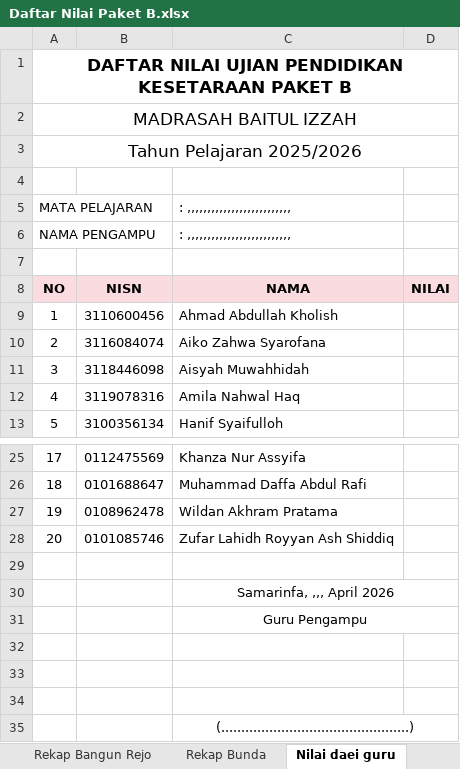
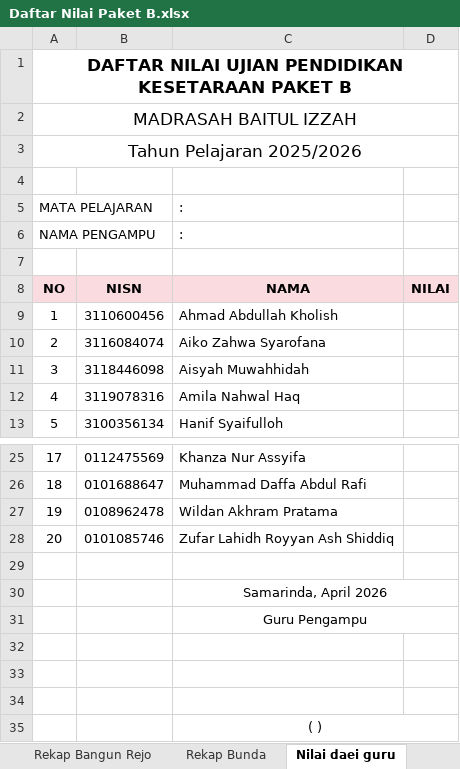
Before and after one commit to mzaini30/semester-pkbm, an Excel workbook: administrasi/Daftar Nilai Paket B.xlsx, sheet Nilai daei guru, drawn as a sheet; only a part is shown, gaps mark what is left out; values as stored, in another font and other column widths than the file's, no borders; the diff names each change by its address in the sheet, - before the commit and + after, or states it on an @@ line.

```diff
--- a/administrasi/Daftar Nilai Paket B.xlsx (sheet Nilai daei guru)
+++ b/administrasi/Daftar Nilai Paket B.xlsx (sheet Nilai daei guru)
-C5:C6: : ,,,,,,,,,,,,,,,,,,,,,,,,,,
+C5:C6: :
-C30: Samarinfa, ,,, April 2026
+C30: Samarinda, April 2026
-C35: (...............................................)
+C35: ( )
```
Also changed, not shown: administrasi/Daftar Hadir Ujian.xlsx.
